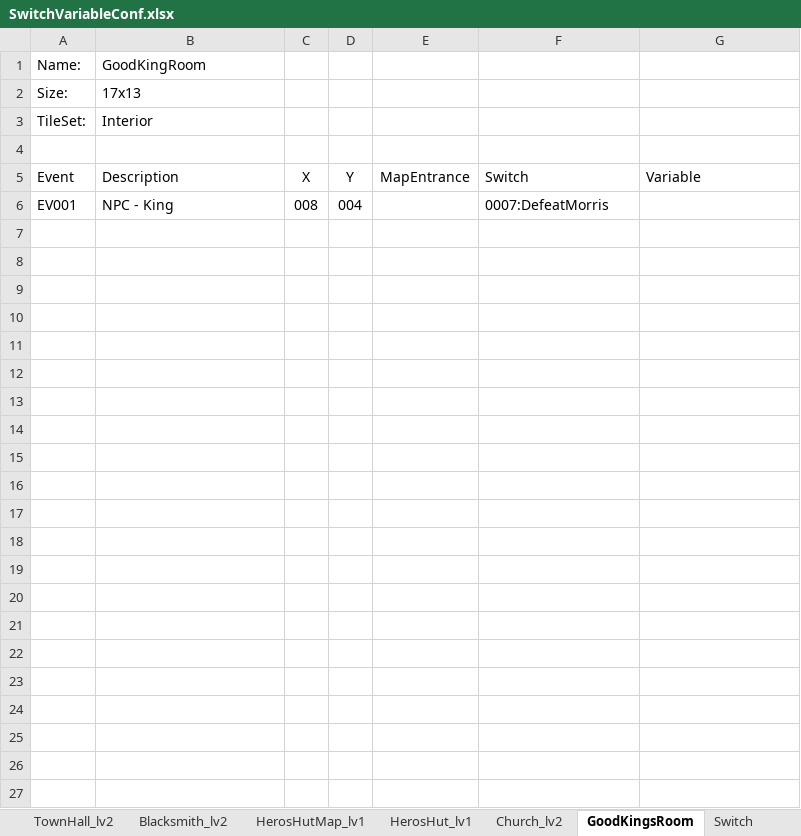
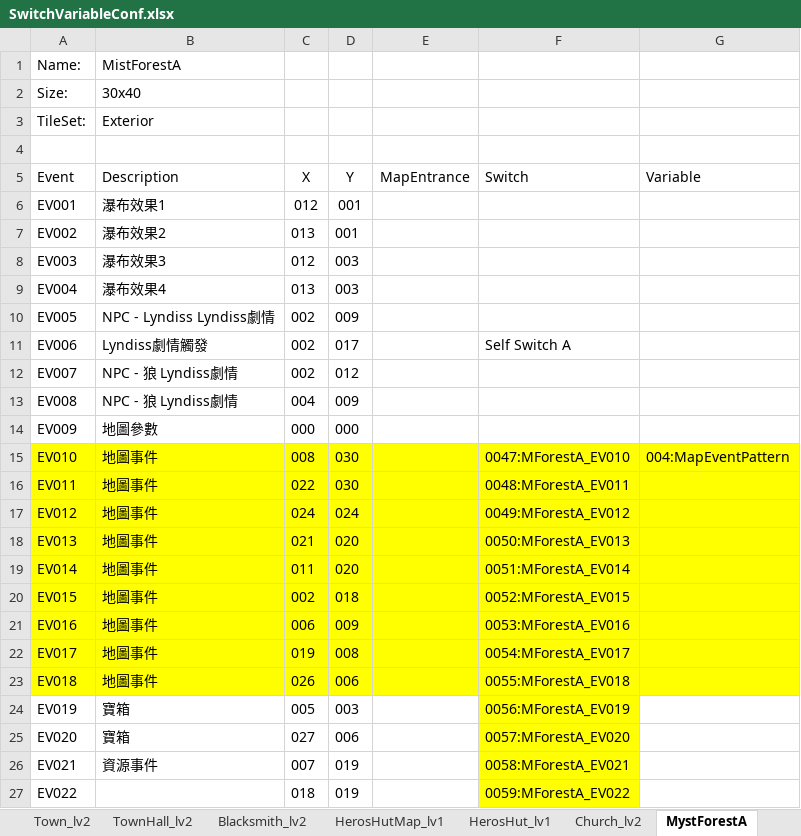
Before and after one commit to staynight0083/ProjectT, an Excel workbook: SwitchVariableConf.xlsx, sheet MystForestA, drawn as a sheet; values as stored, in another font and other column widths than the file's, no borders; the diff names each change by its address in the sheet, - before the commit and + after, or states it on an @@ line.

Commit message:
- Update map MystForestA with map events - Update common event with MystForestA map events - Add Lyndiss event in MystForestA

```diff
--- a/SwitchVariableConf.xlsx (sheet MystForestA)
+++ b/SwitchVariableConf.xlsx (sheet MystForestA)
-sheet tab: GoodKingsRoom
+sheet tab: MystForestA
-B1 (Description): GoodKingRoom
+B1 (Description): MistForestA
-B2 (Description): 17x13
+B2 (Description): 30x40
-B3 (Description): Interior
+B3 (Description): Exterior
-B6 (Description): NPC - King
+B6 (Description): 瀑布效果1
-C6 (X): 008
+C6 (X): 012
-D6 (Y): 004
+D6 (Y): 001
-F6 (Switch): 0007:DefeatMorris
+F6 (Switch): (empty)
+row 7: EV002 | 瀑布效果2 | 013 | 001
+row 8: EV003 | 瀑布效果3 | 012 | 003
+row 9: EV004 | 瀑布效果4 | 013 | 003
+row 10: EV005 | NPC - Lyndiss Lyndiss劇情 | 002 | 009
+row 11: EV006 | Lyndiss劇情觸發 | 002 | 017 |  | Self Switch A
+row 12: EV007 | NPC - 狼 Lyndiss劇情 | 002 | 012
+row 13: EV008 | NPC - 狼 Lyndiss劇情 | 004 | 009
+row 14: EV009 | 地圖參數 | 000 | 000
+row 15: EV010 | 地圖事件 | 008 | 030 |  | 0047:MForestA_EV010 | 004:MapEventPattern
+row 16: EV011 | 地圖事件 | 022 | 030 |  | 0048:MForestA_EV011
+row 17: EV012 | 地圖事件 | 024 | 024 |  | 0049:MForestA_EV012
+row 18: EV013 | 地圖事件 | 021 | 020 |  | 0050:MForestA_EV013
+row 19: EV014 | 地圖事件 | 011 | 020 |  | 0051:MForestA_EV014
+row 20: EV015 | 地圖事件 | 002 | 018 |  | 0052:MForestA_EV015
+row 21: EV016 | 地圖事件 | 006 | 009 |  | 0053:MForestA_EV016
+row 22: EV017 | 地圖事件 | 019 | 008 |  | 0054:MForestA_EV017
+row 23: EV018 | 地圖事件 | 026 | 006 |  | 0055:MForestA_EV018
+row 24: EV019 | 寶箱 | 005 | 003 |  | 0056:MForestA_EV019
+row 25: EV020 | 寶箱 | 027 | 006 |  | 0057:MForestA_EV020
+row 26: EV021 | 資源事件 | 007 | 019 |  | 0058:MForestA_EV021
+row 27: EV022 |  | 018 | 019 |  | 0059:MForestA_EV022
```
Also changed, not shown: sheet Switch, sheet Variables, 12 other files.
